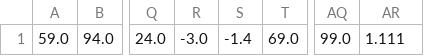
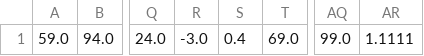
Before and after one commit to NoReasonException/DataNuke, a CSV file: datanuke-main/dat.csv, drawn as a sheet; only a part is shown, gaps mark what is left out; the diff names each change by its address in the sheet, - before the commit and + after, or states it on an @@ line.

```diff
--- a/datanuke-main/dat.csv
+++ b/datanuke-main/dat.csv
-S1: -1.4
+S1: 0.4
-AR1: 1.111
+AR1: 1.1111
```
Also changed, not shown: 5 other files.
